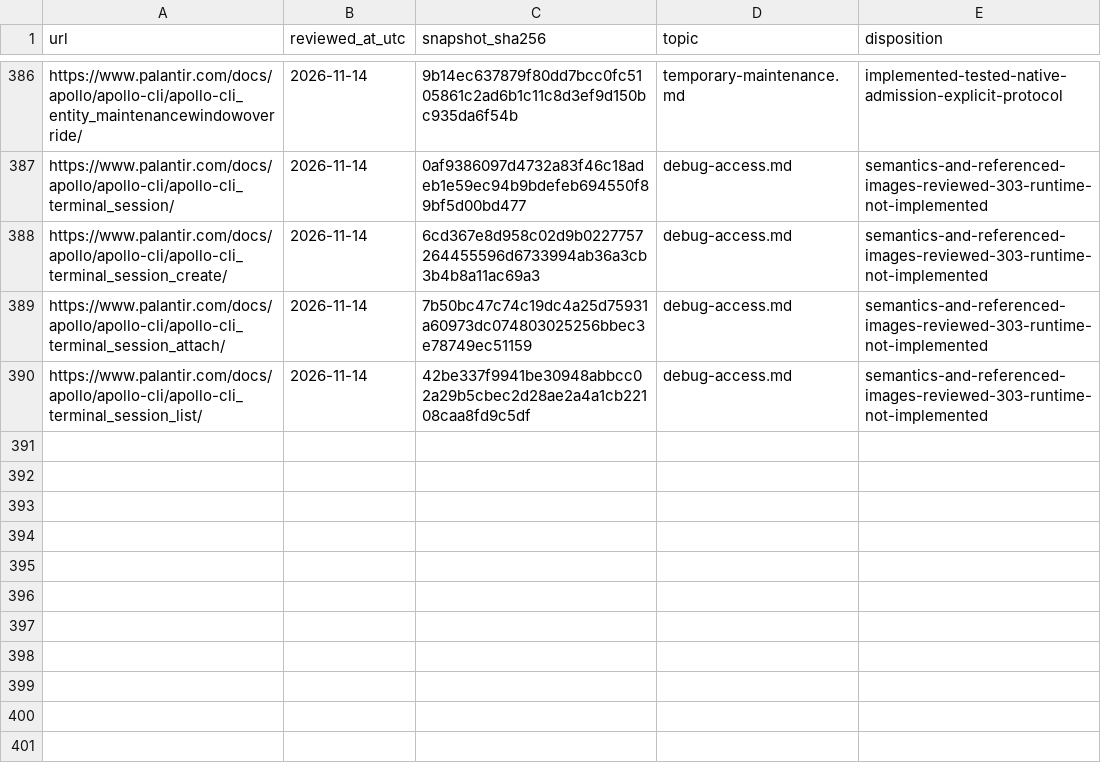
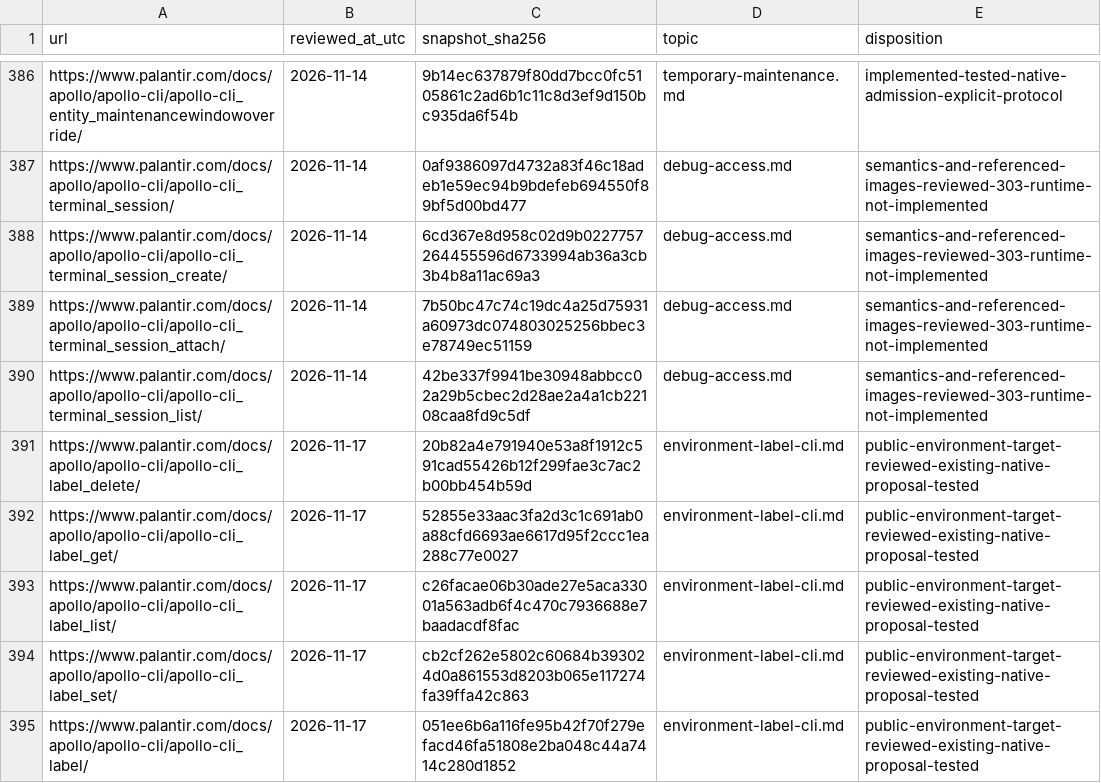
Before and after one commit to jonathanagustin/conduit, a TSV file: docs/reference-platform/reference/review-ledger.tsv, drawn as a sheet; only a part is shown, gaps mark what is left out; the diff names each change by its address in the sheet, - before the commit and + after, or states it on an @@ line.

Commit message:
docs(apollo): reconcile Environment label targets with public evidence (#925)
Closes #919

```diff
--- a/docs/reference-platform/reference/review-ledger.tsv
+++ b/docs/reference-platform/reference/review-ledger.tsv
+row 391: https://www.palantir.com/docs/apollo/apollo-cli/apollo-cli_label_delete/ | 2026-11-17 | 20b82a4e791940e53a8f1912c591cad55426b12f299fae3c7ac2b00bb454b59d | environment-label-cli.md | public-environment-target-reviewed-existing-native-proposal-tested
+row 392: https://www.palantir.com/docs/apollo/apollo-cli/apollo-cli_label_get/ | 2026-11-17 | 52855e33aac3fa2d3c1c691ab0a88cfd6693ae6617d95f2ccc1ea288c77e0027 | environment-label-cli.md | public-environment-target-reviewed-existing-native-proposal-tested
+row 393: https://www.palantir.com/docs/apollo/apollo-cli/apollo-cli_label_list/ | 2026-11-17 | c26facae06b30ade27e5aca33001a563adb6f4c470c7936688e7baadacdf8fac | environment-label-cli.md | public-environment-target-reviewed-existing-native-proposal-tested
+row 394: https://www.palantir.com/docs/apollo/apollo-cli/apollo-cli_label_set/ | 2026-11-17 | cb2cf262e5802c60684b393024d0a861553d8203b065e117274fa39ffa42c863 | environment-label-cli.md | public-environment-target-reviewed-existing-native-proposal-tested
+row 395: https://www.palantir.com/docs/apollo/apollo-cli/apollo-cli_label/ | 2026-11-17 | 051ee6b6a116fe95b42f70f279efacd46fa51808e2ba048c44a7414c280d1852 | environment-label-cli.md | public-environment-target-reviewed-existing-native-proposal-tested
```
Also changed, not shown: docs/reference-platform/public-documentation-manifest.tsv, 8 other files.
